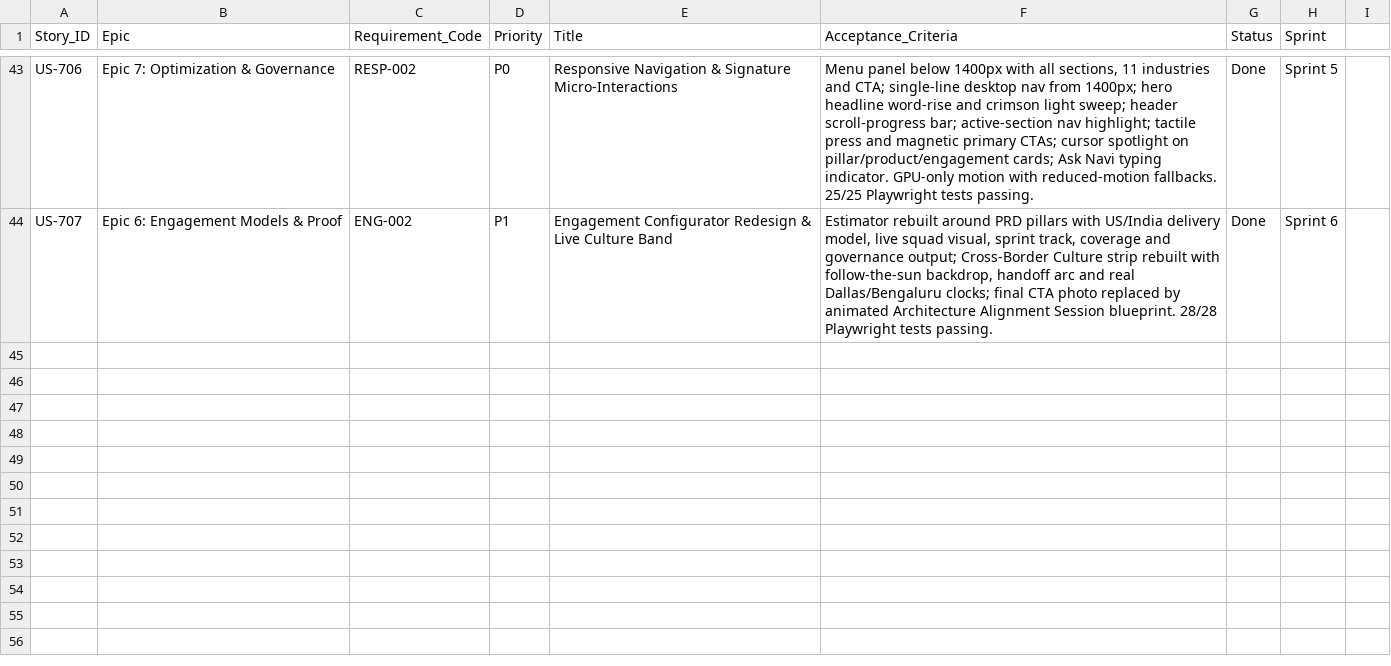
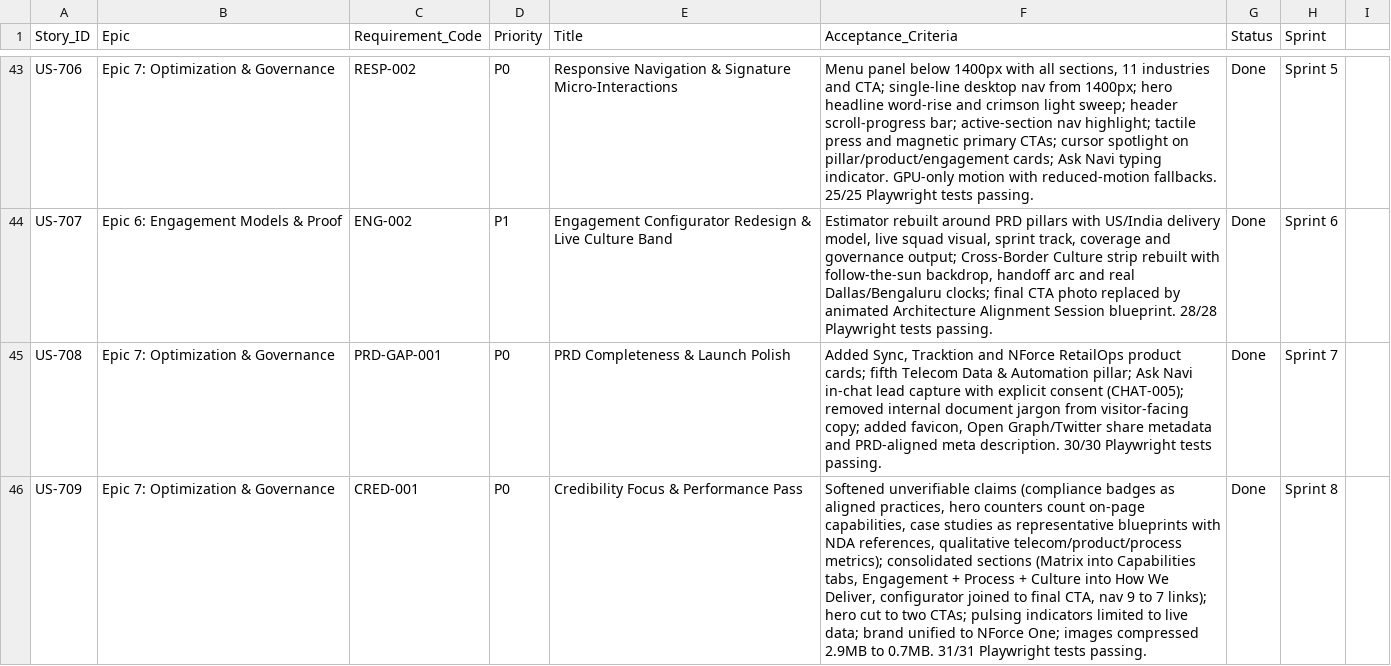
Before and after one commit to saivyshnav1027-stack/nforceone-redesign, a CSV file: docs/NFORCE_ONE_PRD_TRACKER.csv, drawn as a sheet; only a part is shown, gaps mark what is left out; the diff names each change by its address in the sheet, - before the commit and + after, or states it on an @@ line.

```diff
--- a/docs/NFORCE_ONE_PRD_TRACKER.csv
+++ b/docs/NFORCE_ONE_PRD_TRACKER.csv
+row 45: US-708 | Epic 7: Optimization & Governance | PRD-GAP-001 | P0 | PRD Completeness & Launch Polish | Added Sync, Tracktion and NForce RetailOps product cards; fifth Telecom Data & Automation pillar; Ask Navi in-chat lead capture with explicit consent (CHAT-005); removed internal document jargon from visitor-facing copy; added favicon, Open Graph/Twitter share metadata and PRD-aligned meta description. 30/30 Playwright tests passing. | Done | Sprint 7
+row 46: US-709 | Epic 7: Optimization & Governance | CRED-001 | P0 | Credibility Focus & Performance Pass | Softened unverifiable claims (compliance badges as aligned practices, hero counters count on-page capabilities, case studies as representative blueprints with NDA references, qualitative telecom/product/process metrics); consolidated sections (Matrix into Capabilities tabs, Engagement + Process + Culture into How We Deliver, configurator joined to final CTA, nav 9 to 7 links); hero cut to two CTAs; pulsing indicators limited to live data; brand unified to NForce One; images compressed 2.9MB to 0.7MB. 31/31 Playwright tests passing. | Done | Sprint 8
```
Also changed, not shown: 11 other files.
